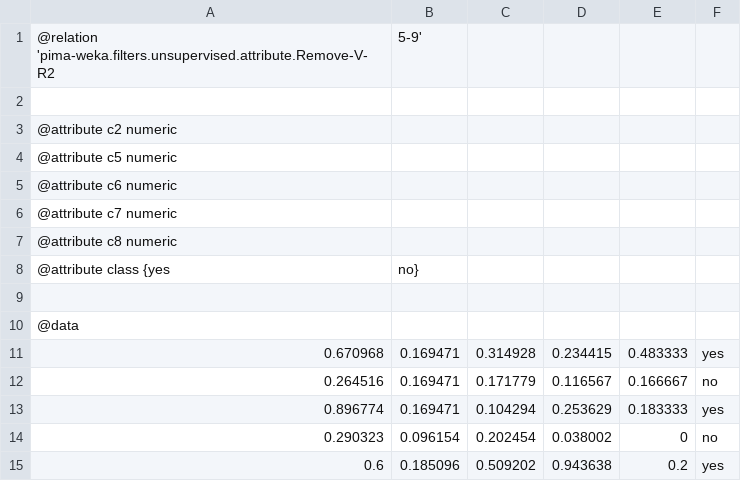
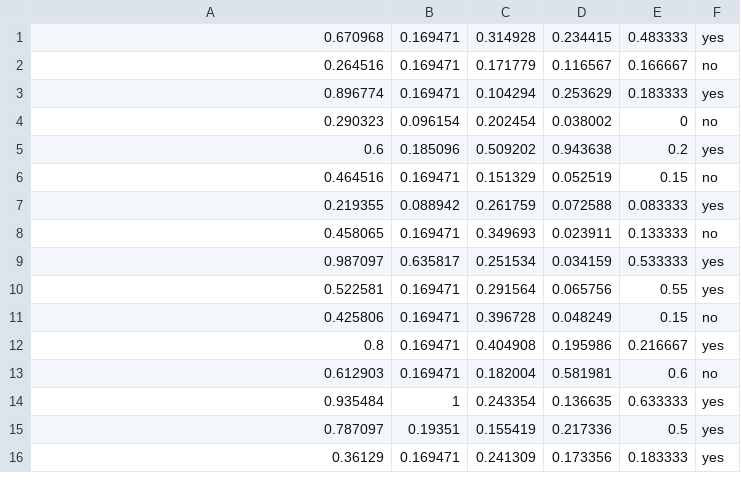
Before and after one commit to KittenHero/simple-classifiers, a CSV file: pima-CFS.csv, drawn as a sheet; only a part is shown; the shorter side is filled out with more unchanged rows; the diff names each change by its address in the sheet, - before the commit and + after, or states it on an @@ line.

```diff
--- a/pima-CFS.csv
+++ b/pima-CFS.csv
-row 1: @relation 'pima-weka.filters.unsupervised.attribute.Remove-V-R2 | 5-9'
-row 2: (empty)
-row 3: @attribute c2 numeric
-row 4: @attribute c5 numeric
-row 5: @attribute c6 numeric
-row 6: @attribute c7 numeric
-row 7: @attribute c8 numeric
-row 8: @attribute class {yes | no}
-row 9: (empty)
-row 10: @data
```
Also changed, not shown: pima.csv, 2 other files.
